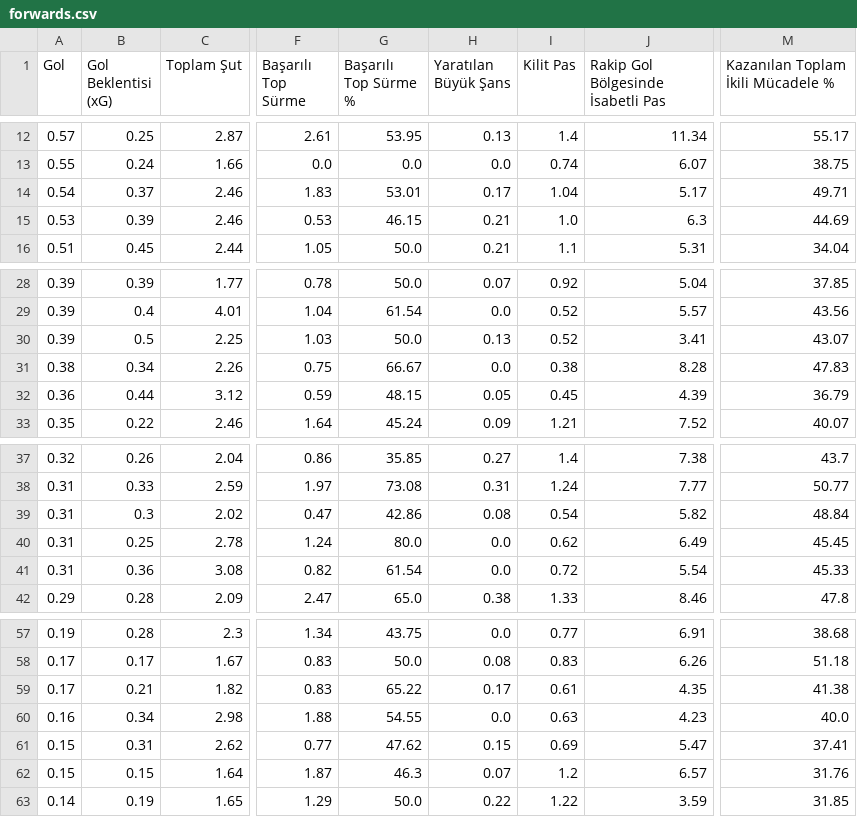
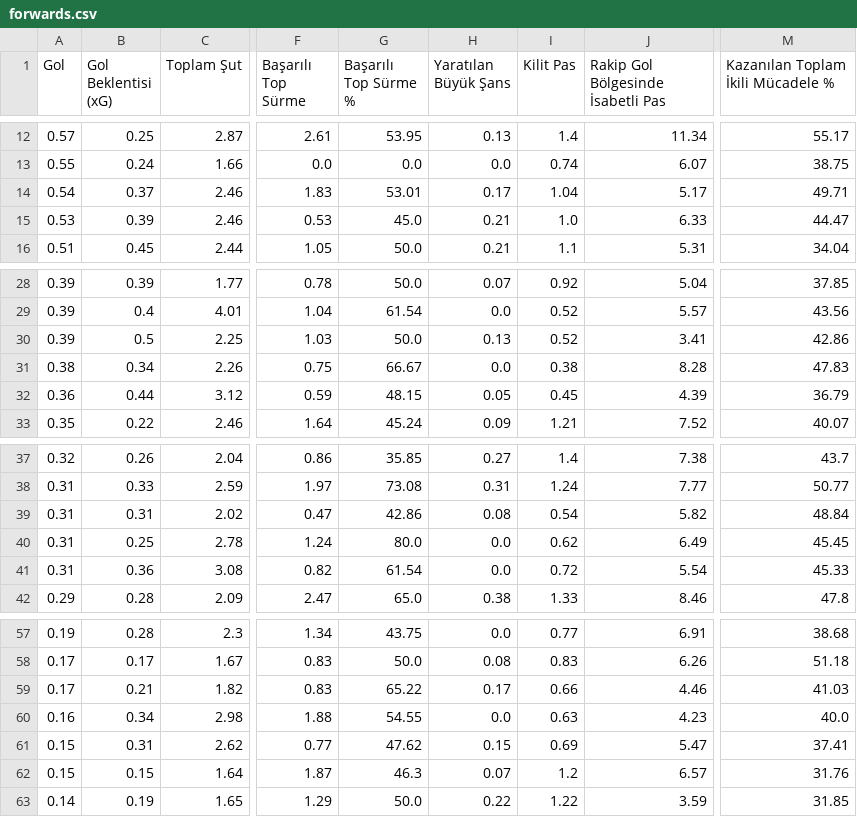
Before and after one commit to scatterradarcsv/csv_scatter_radar, a CSV file: forwards.csv, drawn as a sheet; only a part is shown, gaps mark what is left out; the diff names each change by its address in the sheet, - before the commit and + after, or states it on an @@ line.

Commit message:
Updated forwards.csv

```diff
--- a/forwards.csv
+++ b/forwards.csv
-G15 (Başarılı Top Sürme %): 46.15
+G15 (Başarılı Top Sürme %): 45.0
-J15: 6.3
+J15: 6.33
-M15: 44.69
+M15: 44.47
-M30: 43.07
+M30: 42.86
-B39 (Gol Beklentisi (xG)): 0.3
+B39 (Gol Beklentisi (xG)): 0.31
-I59 (Kilit Pas): 0.61
+I59 (Kilit Pas): 0.66
-J59: 4.35
+J59: 4.46
-M59: 41.38
+M59: 41.03
```
